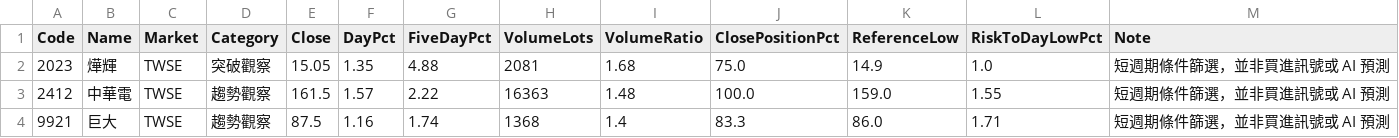
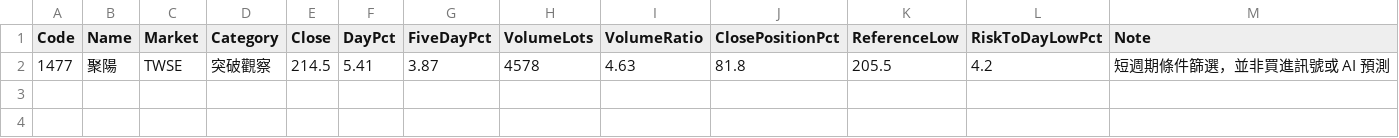
Before and after one commit to YHC-123456789/yhtis-dashboard, a CSV file: daily_screen/screen.csv, drawn as a sheet; removed rows and columns are numbered as before the commit, all else as after; the diff names each change by its address in the sheet, - before the commit and + after, or states it on an @@ line.

```diff
--- a/daily_screen/screen.csv
+++ b/daily_screen/screen.csv
-row 2: 2023 | 燁輝 | TWSE | 突破觀察 | 15.05 | 1.35 | 4.88 | 2081 | 1.68 | 75.0 | 14.9 | 1.0 | 短週期條件篩選，並非買進訊號或 AI 預測
-row 3: 2412 | 中華電 | TWSE | 趨勢觀察 | 161.5 | 1.57 | 2.22 | 16363 | 1.48 | 100.0 | 159.0 | 1.55 | 短週期條件篩選，並非買進訊號或 AI 預測
-row 4: 9921 | 巨大 | TWSE | 趨勢觀察 | 87.5 | 1.16 | 1.74 | 1368 | 1.4 | 83.3 | 86.0 | 1.71 | 短週期條件篩選，並非買進訊號或 AI 預測
+row 2: 1477 | 聚陽 | TWSE | 突破觀察 | 214.5 | 5.41 | 3.87 | 4578 | 4.63 | 81.8 | 205.5 | 4.2 | 短週期條件篩選，並非買進訊號或 AI 預測
```
Also changed, not shown: 2 other files.
